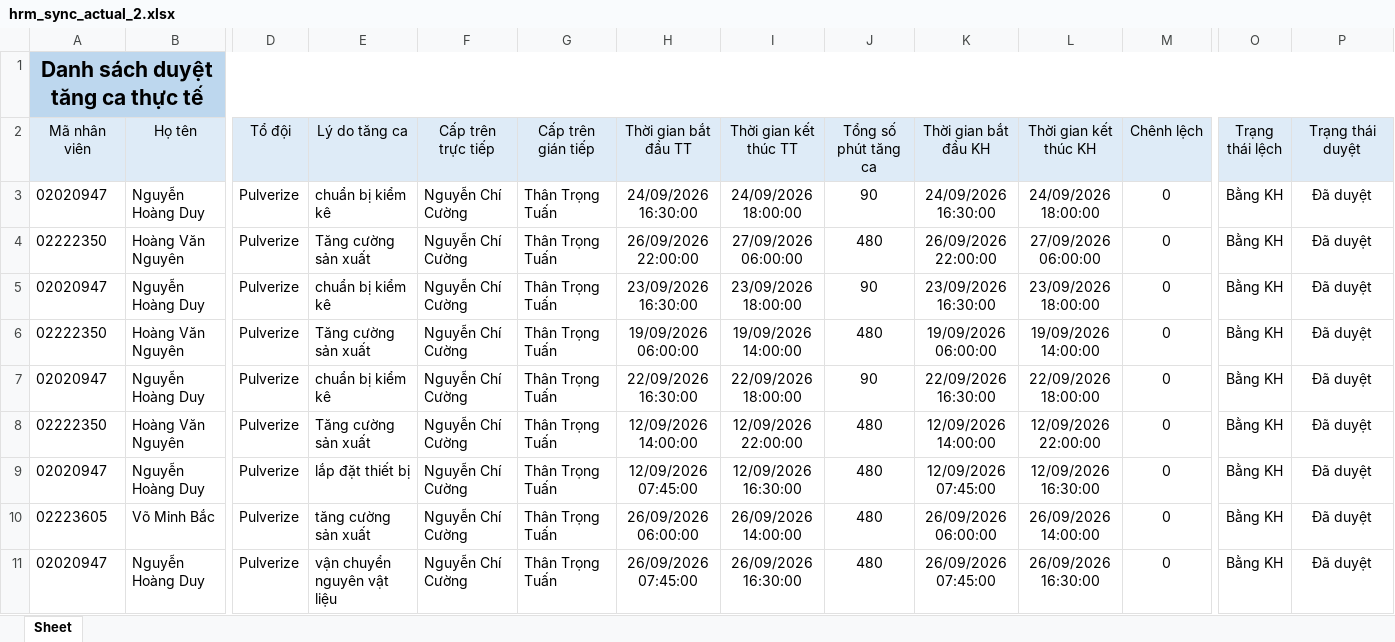
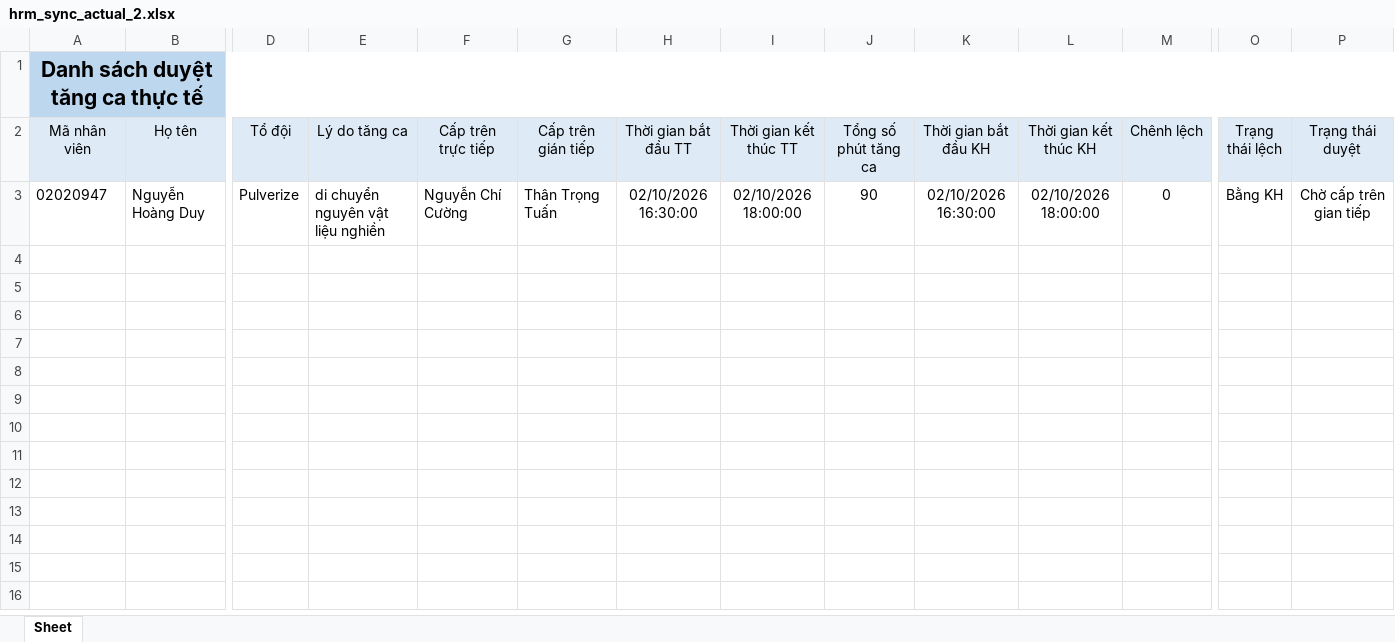
Before and after one commit to trongtuan141099/myweb, an Excel workbook: data/hrm_sync_actual_2.xlsx, sheet Sheet, drawn as a sheet; only a part is shown, gaps mark what is left out; values as stored, in another font and other column widths than the file's, no borders; rows hold the shown columns only; the diff covers the shown part only; the diff names each change by its address in the sheet, - before the commit and + after, or states it on an @@ line.

```diff
--- a/data/hrm_sync_actual_2.xlsx (sheet Sheet)
+++ b/data/hrm_sync_actual_2.xlsx (sheet Sheet)
-E3 (Lý do tăng ca): chuẩn bị kiểm kê
+E3 (Lý do tăng ca): di chuyển nguyên vật liệu nghiền
-H3 (Thời gian bắt đầu TT): 24/09/2026 16:30:00
+H3 (Thời gian bắt đầu TT): 02/10/2026 16:30:00
-I3 (Thời gian kết thúc TT): 24/09/2026 18:00:00
+I3 (Thời gian kết thúc TT): 02/10/2026 18:00:00
-K3 (Thời gian bắt đầu KH): 24/09/2026 16:30:00
+K3 (Thời gian bắt đầu KH): 02/10/2026 16:30:00
-L3 (Thời gian kết thúc KH): 24/09/2026 18:00:00
+L3 (Thời gian kết thúc KH): 02/10/2026 18:00:00
-P3 (Trạng thái duyệt): Đã duyệt
+P3 (Trạng thái duyệt): Chờ cấp trên gian tiếp
-row 4: 02222350 | Hoàng Văn Nguyên | Pulverize | Tăng cường sản xuất | Nguyễn Chí Cường | Thân Trọng Tuấn | 26/09/2026 22:00:00 | 27/09/2026 06:00:00 | 480 | 26/09/2026 22:00:00 | 27/09/2026 06:00:00 | 0 | Bằng KH | Đã duyệt
-row 5: 02020947 | Nguyễn Hoàng Duy | Pulverize | chuẩn bị kiểm kê | Nguyễn Chí Cường | Thân Trọng Tuấn | 23/09/2026 16:30:00 | 23/09/2026 18:00:00 | 90 | 23/09/2026 16:30:00 | 23/09/2026 18:00:00 | 0 | Bằng KH | Đã duyệt
-row 6: 02222350 | Hoàng Văn Nguyên | Pulverize | Tăng cường sản xuất | Nguyễn Chí Cường | Thân Trọng Tuấn | 19/09/2026 06:00:00 | 19/09/2026 14:00:00 | 480 | 19/09/2026 06:00:00 | 19/09/2026 14:00:00 | 0 | Bằng KH | Đã duyệt
-row 7: 02020947 | Nguyễn Hoàng Duy | Pulverize | chuẩn bị kiểm kê | Nguyễn Chí Cường | Thân Trọng Tuấn | 22/09/2026 16:30:00 | 22/09/2026 18:00:00 | 90 | 22/09/2026 16:30:00 | 22/09/2026 18:00:00 | 0 | Bằng KH | Đã duyệt
-row 8: 02222350 | Hoàng Văn Nguyên | Pulverize | Tăng cường sản xuất | Nguyễn Chí Cường | Thân Trọng Tuấn | 12/09/2026 14:00:00 | 12/09/2026 22:00:00 | 480 | 12/09/2026 14:00:00 | 12/09/2026 22:00:00 | 0 | Bằng KH | Đã duyệt
-row 9: 02020947 | Nguyễn Hoàng Duy | Pulverize | lắp đặt thiết bị | Nguyễn Chí Cường | Thân Trọng Tuấn | 12/09/2026 07:45:00 | 12/09/2026 16:30:00 | 480 | 12/09/2026 07:45:00 | 12/09/2026 16:30:00 | 0 | Bằng KH | Đã duyệt
-row 10: 02223605 | Võ Minh Bắc | Pulverize | tăng cường sản xuất | Nguyễn Chí Cường | Thân Trọng Tuấn | 26/09/2026 06:00:00 | 26/09/2026 14:00:00 | 480 | 26/09/2026 06:00:00 | 26/09/2026 14:00:00 | 0 | Bằng KH | Đã duyệt
-row 11: 02020947 | Nguyễn Hoàng Duy | Pulverize | vận chuyển nguyên vật liệu | Nguyễn Chí Cường | Thân Trọng Tuấn | 26/09/2026 07:45:00 | 26/09/2026 16:30:00 | 480 | 26/09/2026 07:45:00 | 26/09/2026 16:30:00 | 0 | Bằng KH | Đã duyệt
```
Also changed, not shown: 54 removed rows elsewhere in this sheet, data/hrm_sync_actual_1.xlsx, data/hrm_sync_actual_5.xlsx, 20 other files.
